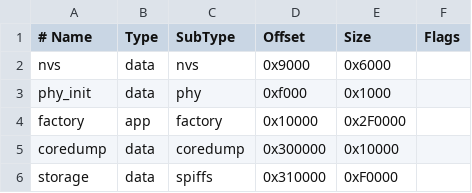
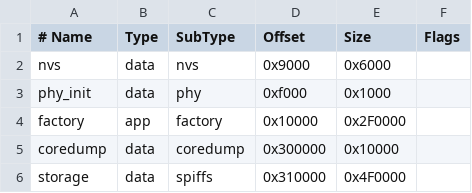
Before and after one commit to butz1999/inverse_kinematik, a CSV file: partitions_bluepad32.csv, drawn as a sheet.

```diff
--- a/partitions_bluepad32.csv
+++ b/partitions_bluepad32.csv
@@ -5,2 +5,2 @@ factory,  app,  factory, 0x10000,  0x2F0000,
 coredump, data, coredump,0x300000, 0x10000,
-storage,  data, spiffs,  0x310000, 0xF0000,
+storage,  data, spiffs,  0x310000, 0x4F0000,
```
Also changed, not shown: 13 other files.
